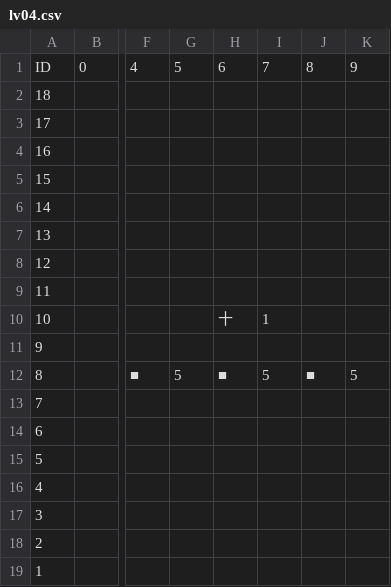
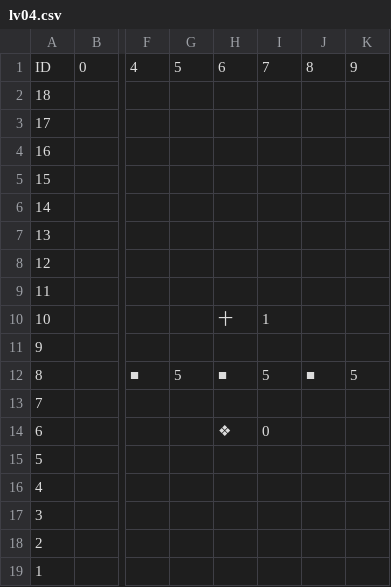
Before and after one commit to kolotw/BricksBreak, a CSV file: Assets/StreamingAssets/lv04.csv, drawn as a sheet; only a part is shown, gaps mark what is left out; the diff names each change by its address in the sheet, - before the commit and + after, or states it on an @@ line.

```diff
--- a/Assets/StreamingAssets/lv04.csv
+++ b/Assets/StreamingAssets/lv04.csv
-H14: (empty)
+H14: ❖
-I14: (empty)
+I14: 0
```
Also changed, not shown: Assets/StreamingAssets/lv01 - 複製.csv, Assets/StreamingAssets/lv02.csv, 25 other files.
